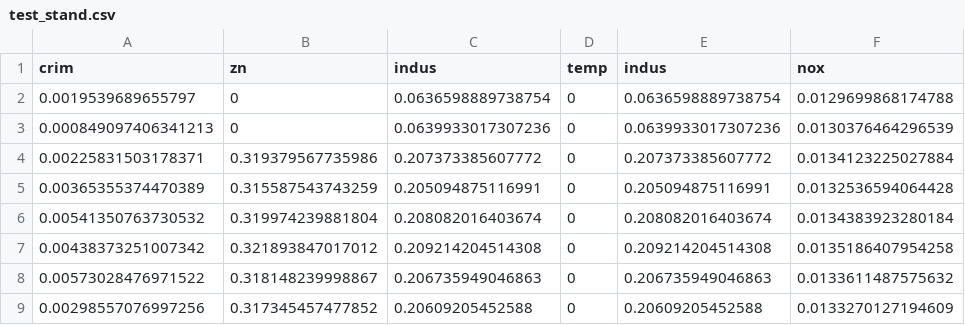
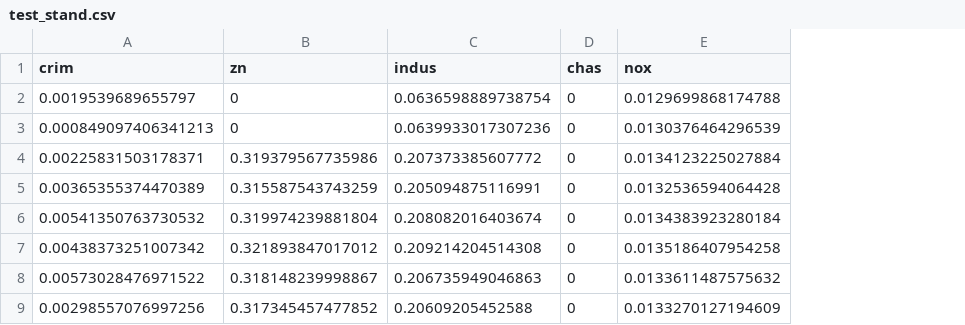
Before and after one commit to ArchibaldChain/Statistical-Learning-Project, a CSV file: Data/test_stand.csv, drawn as a sheet; only a part is shown; the diff names each change by its address in the sheet, - before the commit and + after, or states it on an @@ line.

```diff
--- a/Data/test_stand.csv
+++ b/Data/test_stand.csv
-column E (indus), rows 2-9: 0.0636598889738754 | 0.0639933017307236 | 0.207373385607772 | 0.205094875116991 | 0.208082016403674 | 0.209214204514308 | 0.206735949046863 | 0.20609205452588
-D1: temp
+D1: chas
```
Also changed, not shown: 7 other files.
